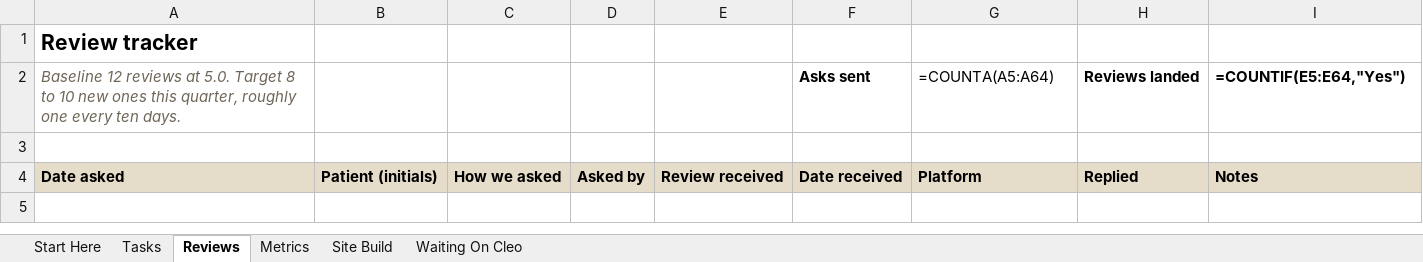
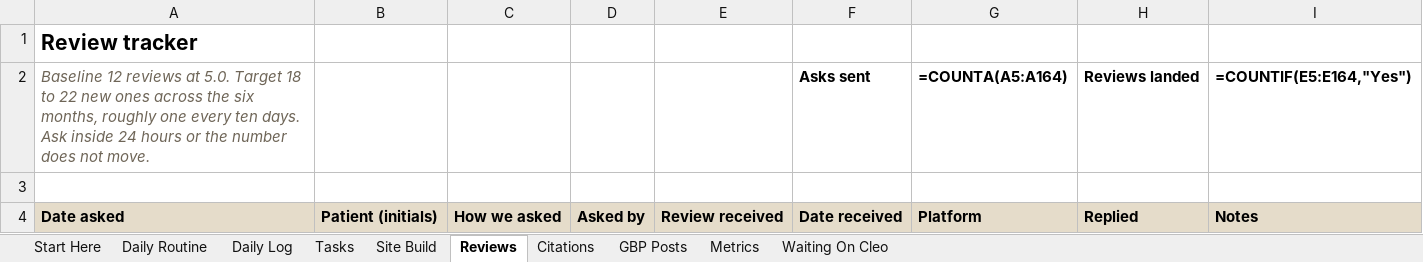
Before and after one commit to RepoKing23/InstagramCarousel, an Excel workbook: strategy/seo-roadmap-tracker.xlsx, sheet Reviews, drawn as a sheet; values as stored, in another font and other column widths than the file's, no borders; formulas without a stored value are shown as written; conditional formats not drawn; the diff names each change by its address in the sheet, - before the commit and + after, or states it on an @@ line.

```diff
--- a/strategy/seo-roadmap-tracker.xlsx (sheet Reviews)
+++ b/strategy/seo-roadmap-tracker.xlsx (sheet Reviews)
+sheet tab: Daily Routine
+sheet tab: Daily Log
+sheet tab: Citations
+sheet tab: GBP Posts
@@ sheet tab order changed: Start Here | Daily Routine | Daily Log | Tasks | Site Build | Reviews | Citations | GBP Posts | Metrics | Waiting On Cleo @@
-A2: …5.0. Target 8 to 10 new ones this quarter, roughly one every ten days.
+A2: …5.0. Target 18 to 22 new ones across the six months, roughly one every ten days. Ask inside 24 hours or the number does not move.
-G2: =COUNTA(A5:A64)
+G2: =COUNTA(A5:A164)
-G2 bold: off
+G2 bold: on
-I2: =COUNTIF(E5:E64,"Yes")
+I2: =COUNTIF(E5:E164,"Yes")
```
Also changed, not shown: sheet Tasks, sheet Waiting On Cleo, sheet Metrics, sheet Start Here, sheet Site Build, 5 other files.
